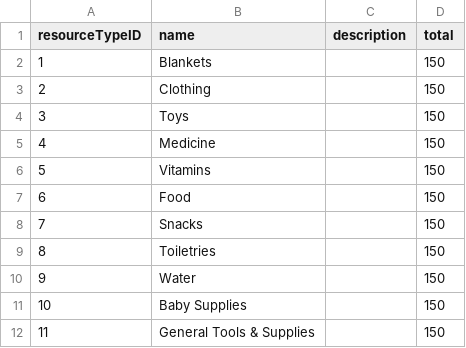
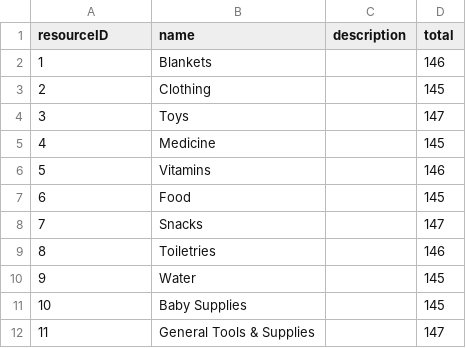
Before and after one commit to bennylao/ucl-humanitarian-management-system-CLI, a CSV file: humanitarian_management_system/data/resourceStock.csv, drawn as a sheet.

```diff
--- a/humanitarian_management_system/data/resourceStock.csv
+++ b/humanitarian_management_system/data/resourceStock.csv
@@ -1,12 +1,12 @@
-resourceTypeID,name,description,total
-1,Blankets,,150
-2,Clothing,,150
-3,Toys,,150
-4,Medicine,,150
-5,Vitamins,,150
-6,Food,,150
-7,Snacks,,150
-8,Toiletries,,150
-9,Water,,150
-10,Baby Supplies,,150
-11,General Tools & Supplies,,150
+resourceID,name,description,total
+1,Blankets,,146
+2,Clothing,,145
+3,Toys,,147
+4,Medicine,,145
+5,Vitamins,,146
+6,Food,,145
+7,Snacks,,147
+8,Toiletries,,146
+9,Water,,145
+10,Baby Supplies,,145
+11,General Tools & Supplies,,147
```
Also changed, not shown: humanitarian_management_system/data/eventTesting.csv, humanitarian_management_system/data/resourceAllocation.csv, 11 other files.
